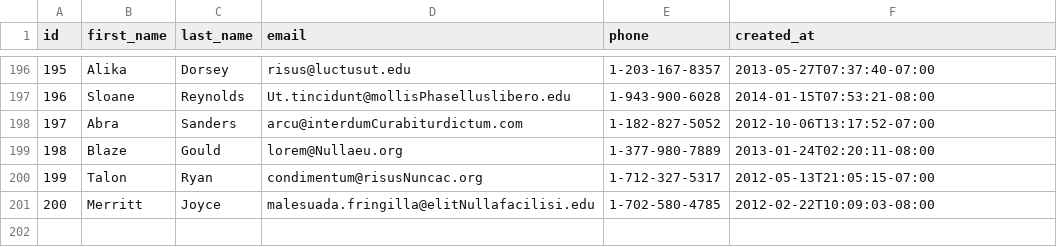
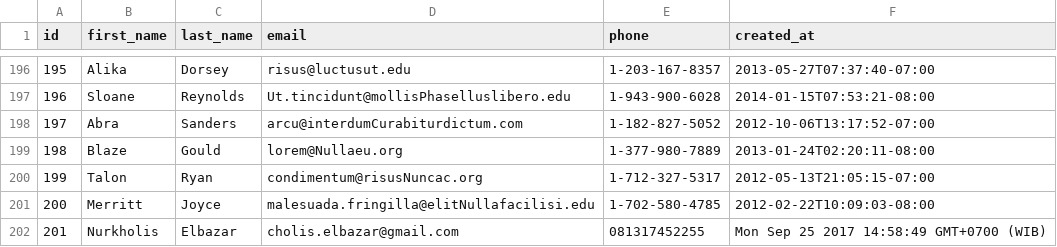
Before and after one commit to lively-fox-2017/parsing-data-sync, a CSV file: people.csv, drawn as a sheet; only a part is shown, gaps mark what is left out; the diff names each change by its address in the sheet, - before the commit and + after, or states it on an @@ line.

Commit message:
parsing data sync done

```diff
--- a/people.csv
+++ b/people.csv
+row 202: 201 | Nurkholis | Elbazar | cholis.elbazar@gmail.com | 081317452255 | Mon Sep 25 2017 14:58:49 GMT+0700 (WIB)
```
Also changed, not shown: 1 other file.
